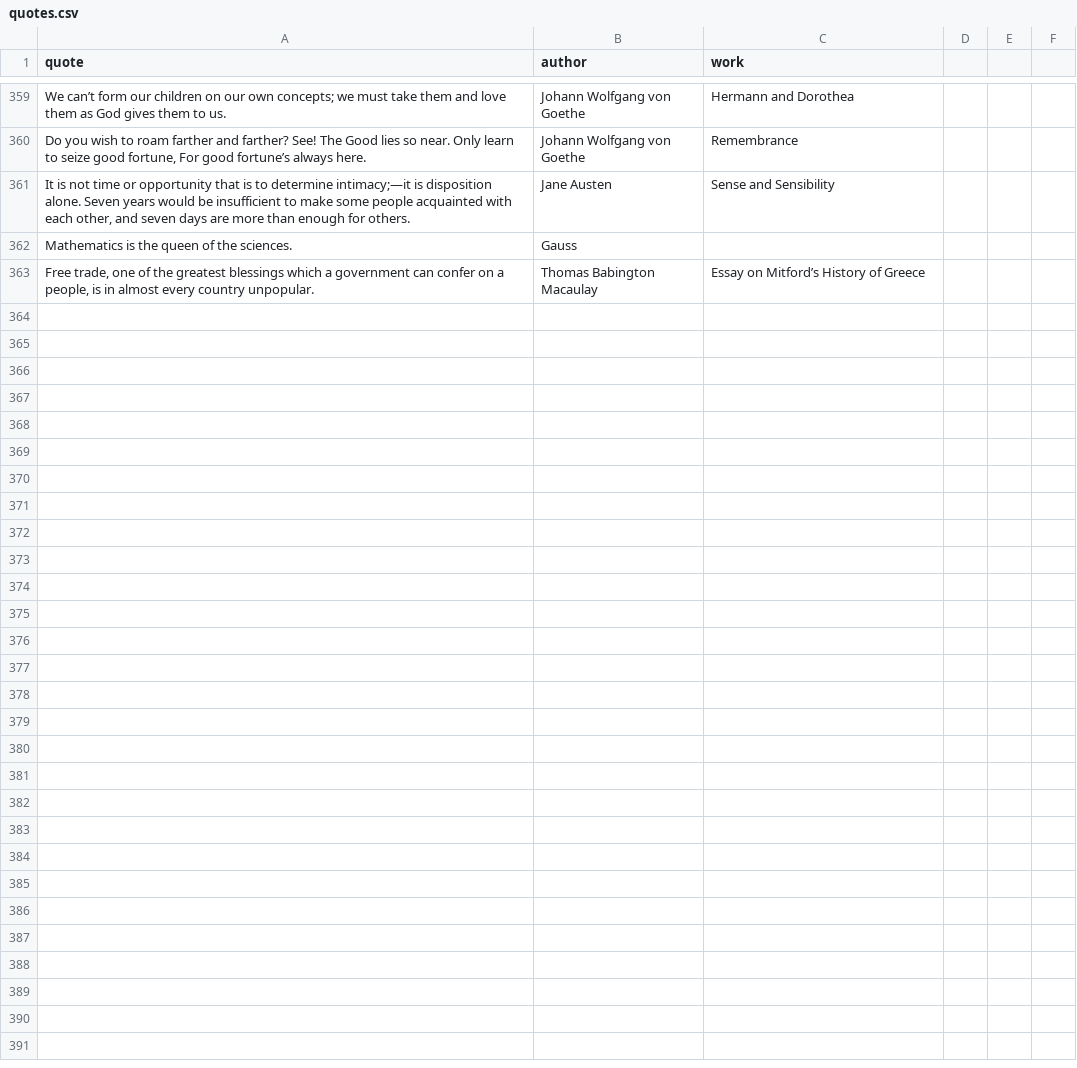
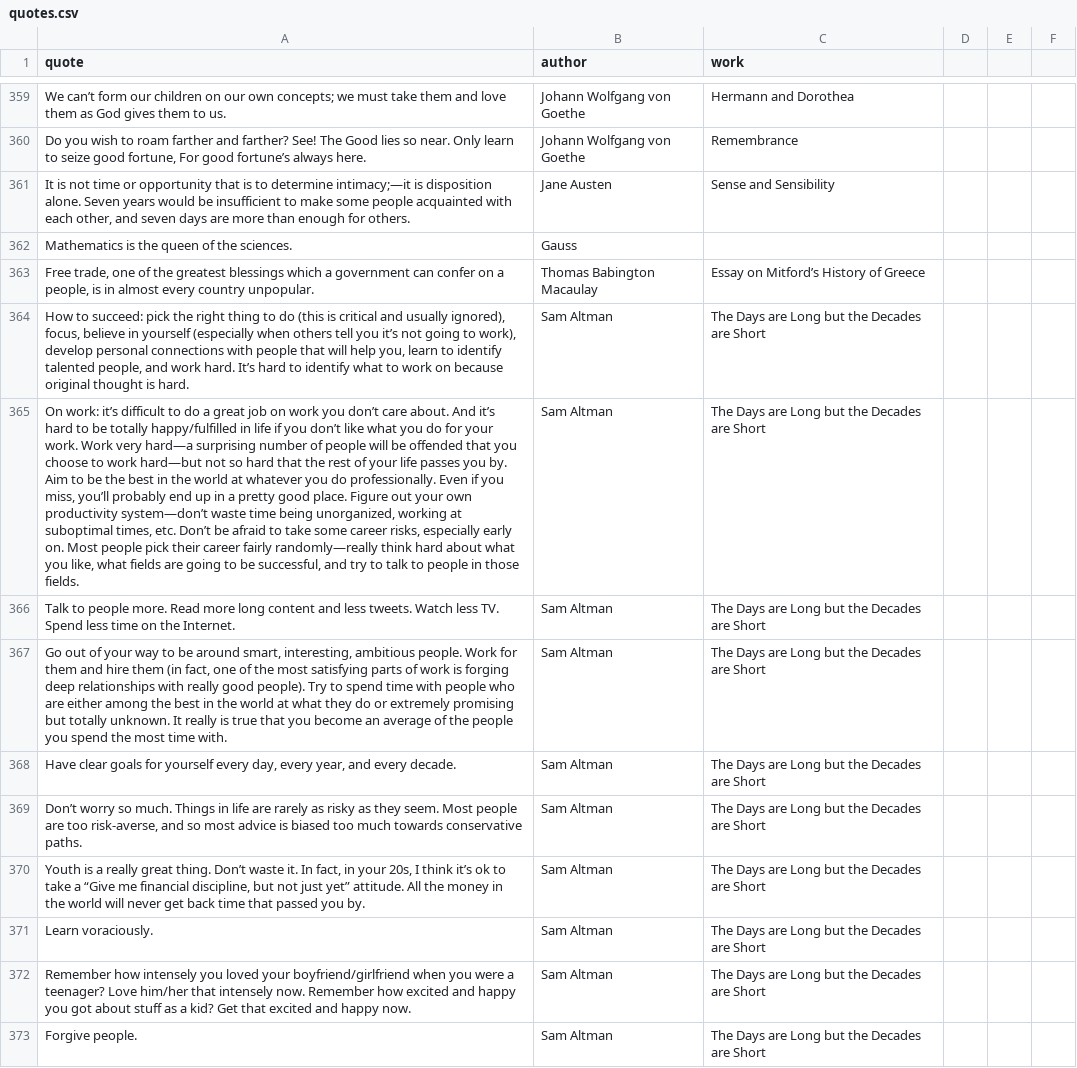
Before and after one commit to Collisteru/collisteru.net, a CSV file: src/data/quotes.csv, drawn as a sheet; only a part is shown, gaps mark what is left out; the diff covers the shown part only; the diff names each change by its address in the sheet, - before the commit and + after, or states it on an @@ line.

Commit message:
Added about twenty quotes

```diff
--- a/src/data/quotes.csv
+++ b/src/data/quotes.csv
+row 364: How to succeed: pick the right thing to do (this is critical and usually ignored), focus, believe in yourself (especially when others tell you it’s not going to work), develop personal connections with people that will help you, learn to identify talented people, and work hard. It’s hard to identify what to work on because original thought is hard. | Sam Altman | The Days are Long but the Decades are Short
+row 365: On work: it’s difficult to do a great job on work you don’t care about. And it’s hard to be totally happy/fulfilled in life if you don’t like what you do for your work. Work very hard—a surprising number of people will be offended that you choose to work hard—but not so hard that the rest of your life passes you by. Aim to be the best in the world at whatever you do professionally. Even if you miss, you’ll probably end up in a pretty good place. Figure out your own productivity system—don’t waste time being unorganized, working at suboptimal times, etc. Don’t be afraid to take some career risks, especially early on. Most people pick their career fairly randomly—really think hard about what you like, what fields are going to be successful, and try to talk to people in those fields. | Sam Altman | The Days are Long but the Decades are Short
+row 366: Talk to people more. Read more long content and less tweets. Watch less TV. Spend less time on the Internet. | Sam Altman | The Days are Long but the Decades are Short
+row 367: Go out of your way to be around smart, interesting, ambitious people. Work for them and hire them (in fact, one of the most satisfying parts of work is forging deep relationships with really good people). Try to spend time with people who are either among the best in the world at what they do or extremely promising but totally unknown. It really is true that you become an average of the people you spend the most time with. | Sam Altman | The Days are Long but the Decades are Short
+row 368: Have clear goals for yourself every day, every year, and every decade. | Sam Altman | The Days are Long but the Decades are Short
+row 369: Don’t worry so much. Things in life are rarely as risky as they seem. Most people are too risk-averse, and so most advice is biased too much towards conservative paths. | Sam Altman | The Days are Long but the Decades are Short
+row 370: Youth is a really great thing. Don’t waste it. In fact, in your 20s, I think it’s ok to take a “Give me financial discipline, but not just yet” attitude. All the money in the world will never get back time that passed you by. | Sam Altman | The Days are Long but the Decades are Short
+row 371: Learn voraciously. | Sam Altman | The Days are Long but the Decades are Short
+row 372: Remember how intensely you loved your boyfriend/girlfriend when you were a teenager? Love him/her that intensely now. Remember how excited and happy you got about stuff as a kid? Get that excited and happy now. | Sam Altman | The Days are Long but the Decades are Short
+row 373: Forgive people. | Sam Altman | The Days are Long but the Decades are Short
```
Also changed, not shown: 10 added rows elsewhere in this file.
